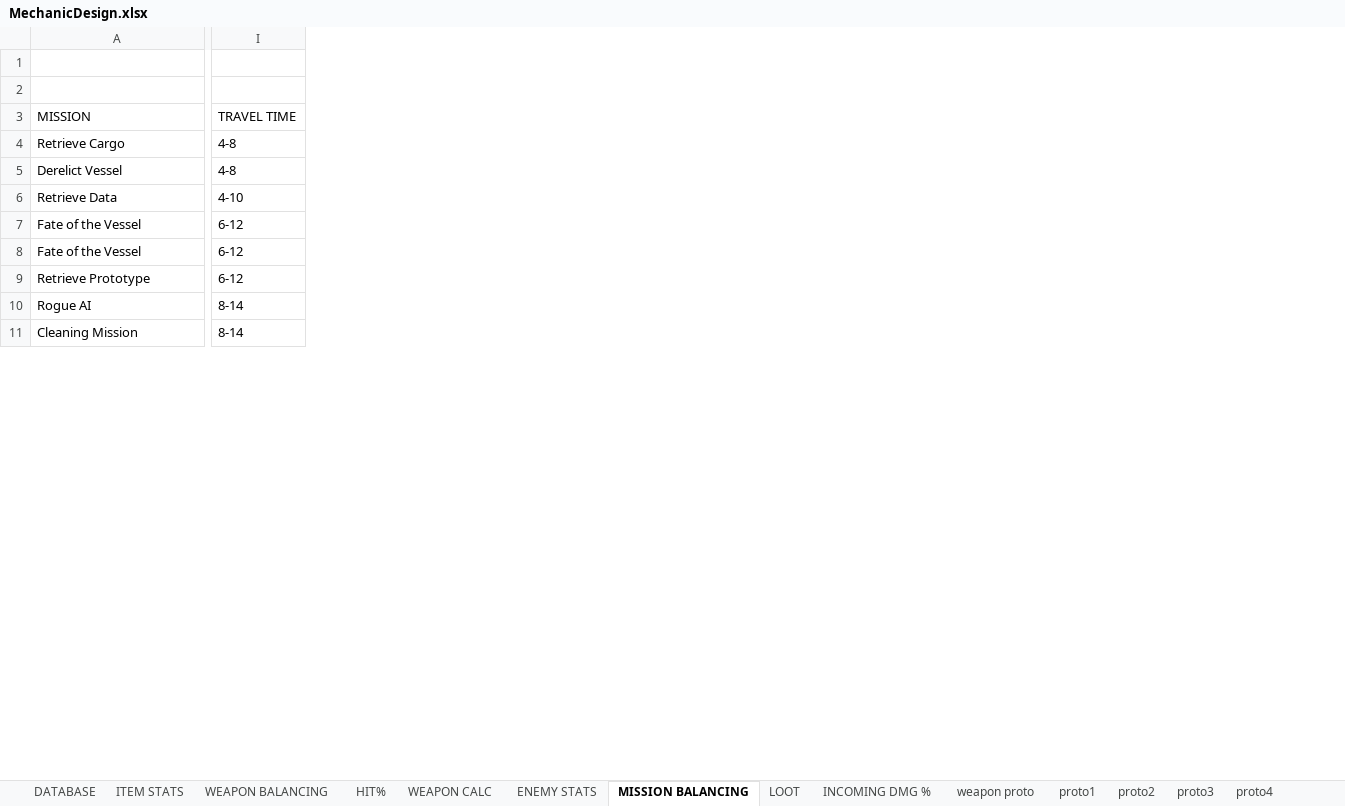
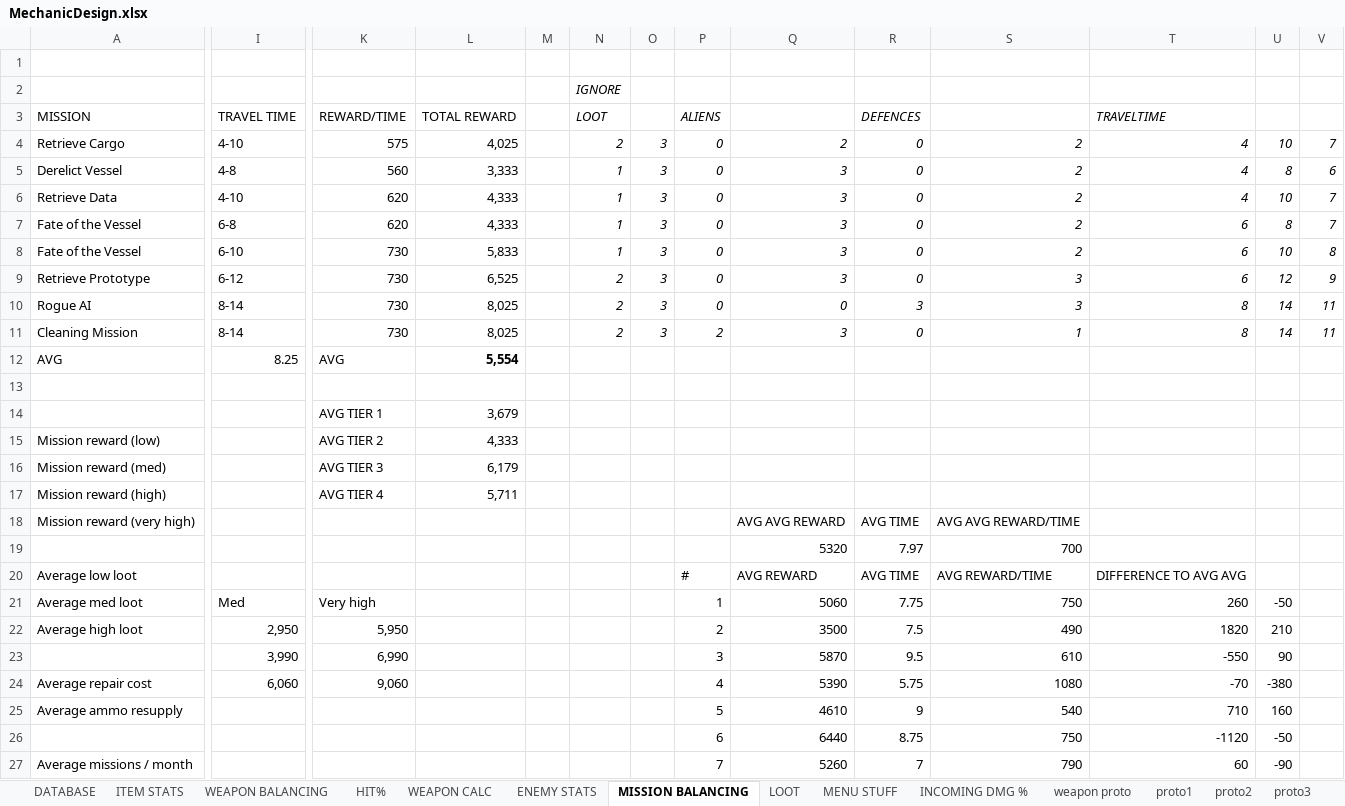
Before and after one commit to HuvaaKoodia/SpringProject_2014, an Excel workbook: Design/MechanicDesign.xlsx, sheet MISSION BALANCING, drawn as a sheet; only a part is shown, gaps mark what is left out; values as stored, in another font and other column widths than the file's, no borders; charts and pictures and conditional formats not drawn; rows hold the shown columns only; the diff covers the shown part only; the diff names each change by its address in the sheet, - before the commit and + after, or states it on an @@ line.

Commit message:
Excel update

```diff
--- a/Design/MechanicDesign.xlsx (sheet MISSION BALANCING)
+++ b/Design/MechanicDesign.xlsx (sheet MISSION BALANCING)
+sheet tab: MENU STUFF
+column K (REWARD/TIME), rows 4-11: 575 | 560 | 620 | 620 | 730 | 730 | 730 | 730
+column L (TOTAL REWARD), rows 4-11: 4,025 | 3,333 | 4,333 | 4,333 | 5,833 | 6,525 | 8,025 | 8,025
+column M, empty
+column N (LOOT), row 2: IGNORE; rows 4-11: 2 | 1 | 1 | 1 | 1 | 2 | 2 | 2
+column O, rows 4-11: all 3
+column P (ALIENS), rows 4-11: 0 | 0 | 0 | 0 | 0 | 0 | 0 | 2
+column Q, rows 4-11: 2 | 3 | 3 | 3 | 3 | 3 | 0 | 3
+column R (DEFENCES), rows 4-11: 0 | 0 | 0 | 0 | 0 | 0 | 3 | 0
+column S, rows 4-11: 2 | 2 | 2 | 2 | 2 | 3 | 3 | 1
+column T (TRAVELTIME), rows 4-11: 4 | 4 | 4 | 6 | 6 | 6 | 8 | 8
+column U, rows 4-11: 10 | 8 | 10 | 8 | 10 | 12 | 14 | 14
+column V, rows 4-11: 7 | 6 | 7 | 7 | 8 | 9 | 11 | 11
-I4 (TRAVEL TIME): 4-8
+I4 (TRAVEL TIME): 4-10
-I7 (TRAVEL TIME): 6-12
+I7 (TRAVEL TIME): 6-8
-I8 (TRAVEL TIME): 6-12
+I8 (TRAVEL TIME): 6-10
+row 12: AVG | 8.25 | AVG | 5,554
+row 13: (empty)
+row 14:  |  | AVG TIER 1 | 3,679
+row 15: Mission reward (low) |  | AVG TIER 2 | 4,333
+row 16: Mission reward (med) |  | AVG TIER 3 | 6,179
+row 17: Mission reward (high) |  | AVG TIER 4 | 5,711
+row 18: Mission reward (very high) |  |  |  |  |  |  |  | AVG AVG REWARD | AVG TIME | AVG AVG REWARD/TIME
+row 19:  |  |  |  |  |  |  |  | 5320 | 7.97 | 700
+row 20: Average low loot |  |  |  |  |  |  | # | AVG REWARD | AVG TIME | AVG REWARD/TIME | DIFFERENCE TO AVG AVG
+row 21: Average med loot | Med | Very high |  |  |  |  | 1 | 5060 | 7.75 | 750 | 260 | -50
+row 22: Average high loot | 2,950 | 5,950 |  |  |  |  | 2 | 3500 | 7.5 | 490 | 1820 | 210
+row 23:  | 3,990 | 6,990 |  |  |  |  | 3 | 5870 | 9.5 | 610 | -550 | 90
+row 24: Average repair cost | 6,060 | 9,060 |  |  |  |  | 4 | 5390 | 5.75 | 1080 | -70 | -380
+row 25: Average ammo resupply |  |  |  |  |  |  | 5 | 4610 | 9 | 540 | 710 | 160
+row 26:  |  |  |  |  |  |  | 6 | 6440 | 8.75 | 750 | -1120 | -50
+row 27: Average missions / month |  |  |  |  |  |  | 7 | 5260 | 7 | 790 | 60 | -90
```
Also changed, not shown: 35 added rows, 8 removed rows and 5 edited cells elsewhere in this sheet, sheet LOOT, sheet ITEM STATS, sheet DATABASE, charts or pictures, Design/FlowchartExcel.xlsx.
